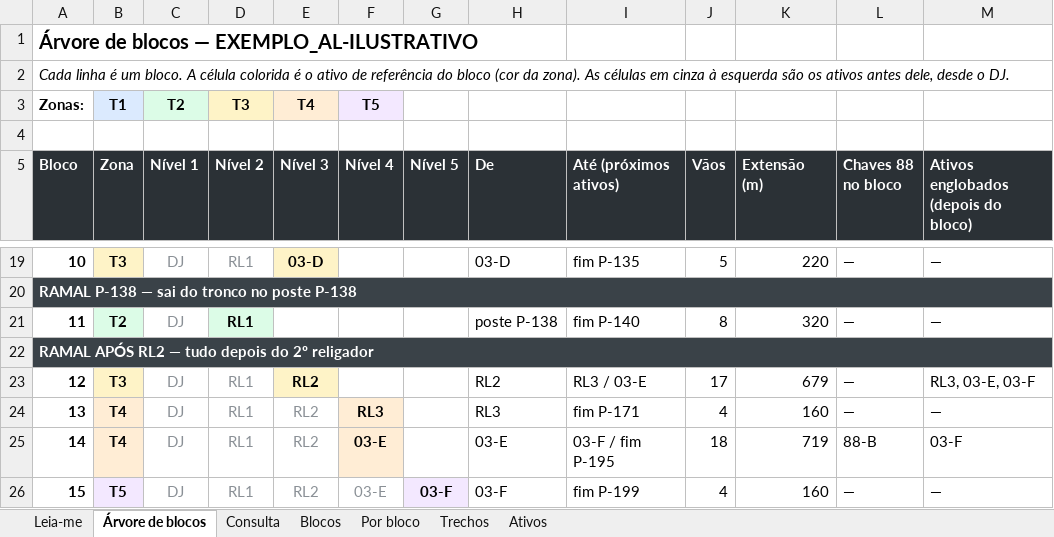
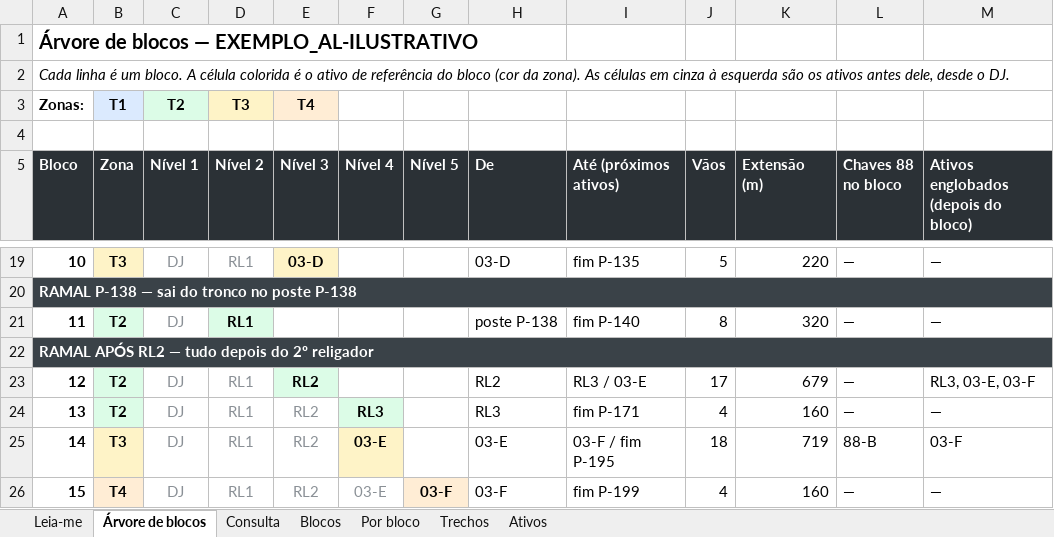
Before and after one commit to LGRSV/JoaoAntonio-Manuten-o-COEP, an Excel workbook: alimentador/saida/EXEMPLO_AL-ILUSTRATIVO.xlsx, sheet Árvore de blocos, drawn as a sheet; only a part is shown, gaps mark what is left out; values as stored, in another font and other column widths than the file's, no borders; the diff names each change by its address in the sheet, - before the commit and + after, or states it on an @@ line.

```diff
--- a/alimentador/saida/EXEMPLO_AL-ILUSTRATIVO.xlsx (sheet Árvore de blocos)
+++ b/alimentador/saida/EXEMPLO_AL-ILUSTRATIVO.xlsx (sheet Árvore de blocos)
-F3 (Nível 4): T5
+F3 (Nível 4): (empty)
-F3 fill: #F3E8FF
+F3 fill: none
-B23 (Zona): T3
+B23 (Zona): T2
-B23 fill: #FEF3C7
+B23 fill: #DCFCE7
-E23 fill: #FEF3C7
+E23 fill: #DCFCE7
-B24 (Zona): T4
+B24 (Zona): T2
-B24 fill: #FFEDD5
+B24 fill: #DCFCE7
-F24 fill: #FFEDD5
+F24 fill: #DCFCE7
-B25 (Zona): T4
+B25 (Zona): T3
-B26 (Zona): T5
+B26 (Zona): T4
-B26 fill: #F3E8FF
+B26 fill: #FFEDD5
-G26 fill: #F3E8FF
+G26 fill: #FFEDD5
```
Also changed, not shown: sheet Trechos, sheet Por bloco, sheet Ativos, sheet Blocos, sheet Leia-me, sheet Consulta, 7 other files.
